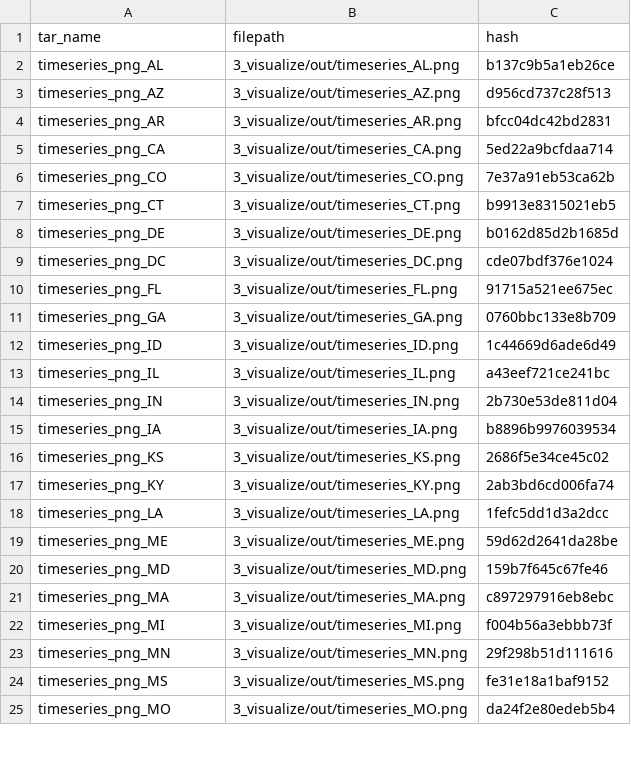
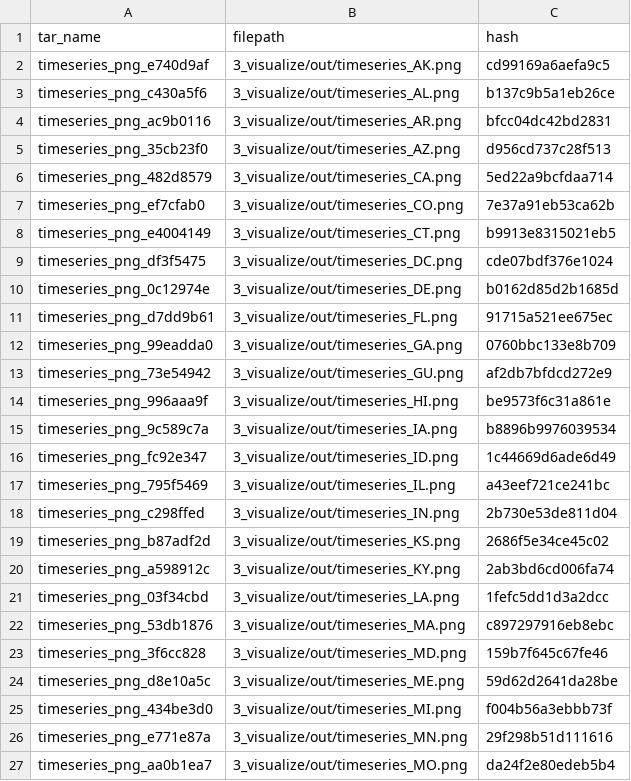
Before and after one commit to whiteellie/ds-pipelines-targets-3, a CSV file: 3_visualize/log/summary_state_timeseries.csv, drawn as a sheet; only a part is shown; the diff covers the shown part only.

```diff
--- a/3_visualize/log/summary_state_timeseries.csv
+++ b/3_visualize/log/summary_state_timeseries.csv
@@ -1,25 +1,27 @@
 tar_name,filepath,hash
-timeseries_png_AL,3_visualize/out/timeseries_AL.png,b137c9b5a1eb26ce
-timeseries_png_AZ,3_visualize/out/timeseries_AZ.png,d956cd737c28f513
-timeseries_png_AR,3_visualize/out/timeseries_AR.png,bfcc04dc42bd2831
-timeseries_png_CA,3_visualize/out/timeseries_CA.png,5ed22a9bcfdaa714
-timeseries_png_CO,3_visualize/out/timeseries_CO.png,7e37a91eb53ca62b
-timeseries_png_CT,3_visualize/out/timeseries_CT.png,b9913e8315021eb5
-timeseries_png_DE,3_visualize/out/timeseries_DE.png,b0162d85d2b1685d
-timeseries_png_DC,3_visualize/out/timeseries_DC.png,cde07bdf376e1024
-timeseries_png_FL,3_visualize/out/timeseries_FL.png,91715a521ee675ec
-timeseries_png_GA,3_visualize/out/timeseries_GA.png,0760bbc133e8b709
-timeseries_png_ID,3_visualize/out/timeseries_ID.png,1c44669d6ade6d49
-timeseries_png_IL,3_visualize/out/timeseries_IL.png,a43eef721ce241bc
-timeseries_png_IN,3_visualize/out/timeseries_IN.png,2b730e53de811d04
-timeseries_png_IA,3_visualize/out/timeseries_IA.png,b8896b9976039534
-timeseries_png_KS,3_visualize/out/timeseries_KS.png,2686f5e34ce45c02
-timeseries_png_KY,3_visualize/out/timeseries_KY.png,2ab3bd6cd006fa74
-timeseries_png_LA,3_visualize/out/timeseries_LA.png,1fefc5dd1d3a2dcc
-timeseries_png_ME,3_visualize/out/timeseries_ME.png,59d62d2641da28be
-timeseries_png_MD,3_visualize/out/timeseries_MD.png,159b7f645c67fe46
-timeseries_png_MA,3_visualize/out/timeseries_MA.png,c897297916eb8ebc
-timeseries_png_MI,3_visualize/out/timeseries_MI.png,f004b56a3ebbb73f
-timeseries_png_MN,3_visualize/out/timeseries_MN.png,29f298b51d111616
-timeseries_png_MS,3_visualize/out/timeseries_MS.png,fe31e18a1baf9152
-timeseries_png_MO,3_visualize/out/timeseries_MO.png,da24f2e80edeb5b4
+timeseries_png_e740d9af,3_visualize/out/timeseries_AK.png,cd99169a6aefa9c5
+timeseries_png_c430a5f6,3_visualize/out/timeseries_AL.png,b137c9b5a1eb26ce
+timeseries_png_ac9b0116,3_visualize/out/timeseries_AR.png,bfcc04dc42bd2831
+timeseries_png_35cb23f0,3_visualize/out/timeseries_AZ.png,d956cd737c28f513
+timeseries_png_482d8579,3_visualize/out/timeseries_CA.png,5ed22a9bcfdaa714
+timeseries_png_ef7cfab0,3_visualize/out/timeseries_CO.png,7e37a91eb53ca62b
+timeseries_png_e4004149,3_visualize/out/timeseries_CT.png,b9913e8315021eb5
+timeseries_png_df3f5475,3_visualize/out/timeseries_DC.png,cde07bdf376e1024
+timeseries_png_0c12974e,3_visualize/out/timeseries_DE.png,b0162d85d2b1685d
+timeseries_png_d7dd9b61,3_visualize/out/timeseries_FL.png,91715a521ee675ec
+timeseries_png_99eadda0,3_visualize/out/timeseries_GA.png,0760bbc133e8b709
+timeseries_png_73e54942,3_visualize/out/timeseries_GU.png,af2db7bfdcd272e9
+timeseries_png_996aaa9f,3_visualize/out/timeseries_HI.png,be9573f6c31a861e
+timeseries_png_9c589c7a,3_visualize/out/timeseries_IA.png,b8896b9976039534
+timeseries_png_fc92e347,3_visualize/out/timeseries_ID.png,1c44669d6ade6d49
+timeseries_png_795f5469,3_visualize/out/timeseries_IL.png,a43eef721ce241bc
+timeseries_png_c298ffed,3_visualize/out/timeseries_IN.png,2b730e53de811d04
+timeseries_png_b87adf2d,3_visualize/out/timeseries_KS.png,2686f5e34ce45c02
+timeseries_png_a598912c,3_visualize/out/timeseries_KY.png,2ab3bd6cd006fa74
+timeseries_png_03f34cbd,3_visualize/out/timeseries_LA.png,1fefc5dd1d3a2dcc
+timeseries_png_53db1876,3_visualize/out/timeseries_MA.png,c897297916eb8ebc
+timeseries_png_3f6cc828,3_visualize/out/timeseries_MD.png,159b7f645c67fe46
+timeseries_png_d8e10a5c,3_visualize/out/timeseries_ME.png,59d62d2641da28be
+timeseries_png_434be3d0,3_visualize/out/timeseries_MI.png,f004b56a3ebbb73f
+timeseries_png_e771e87a,3_visualize/out/timeseries_MN.png,29f298b51d111616
+timeseries_png_aa0b1ea7,3_visualize/out/timeseries_MO.png,da24f2e80edeb5b4
```
Also changed, not shown: 7 added rows, 9 removed rows and 21 edited cells elsewhere in this file, 4 other files.
